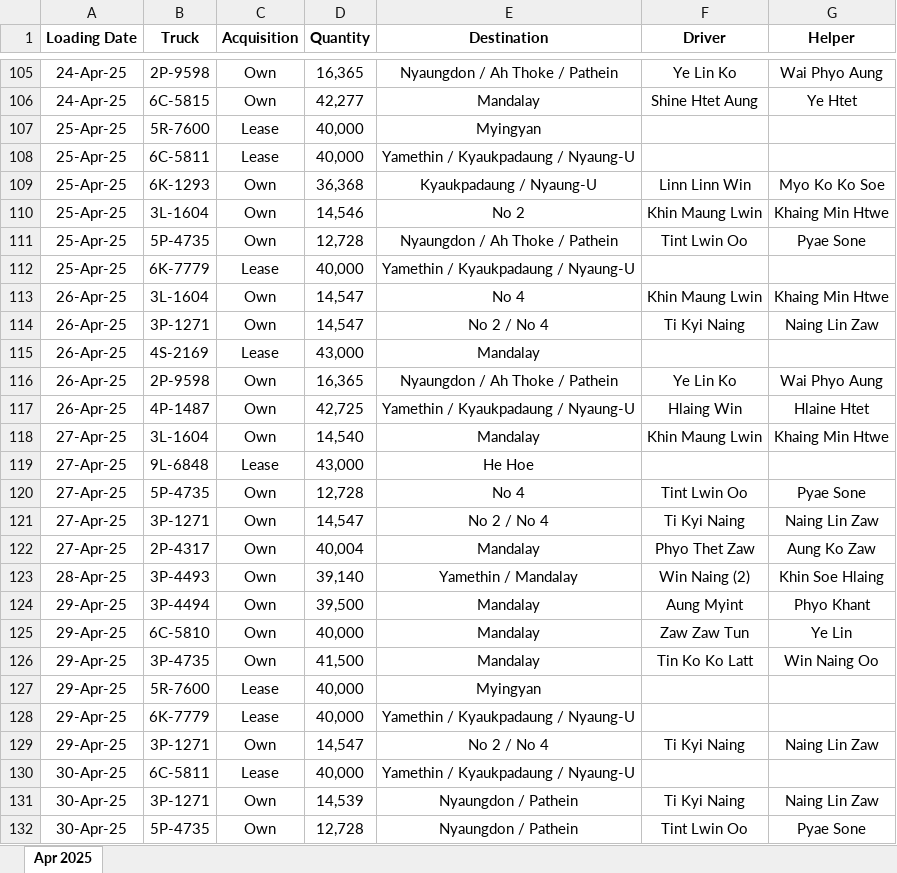
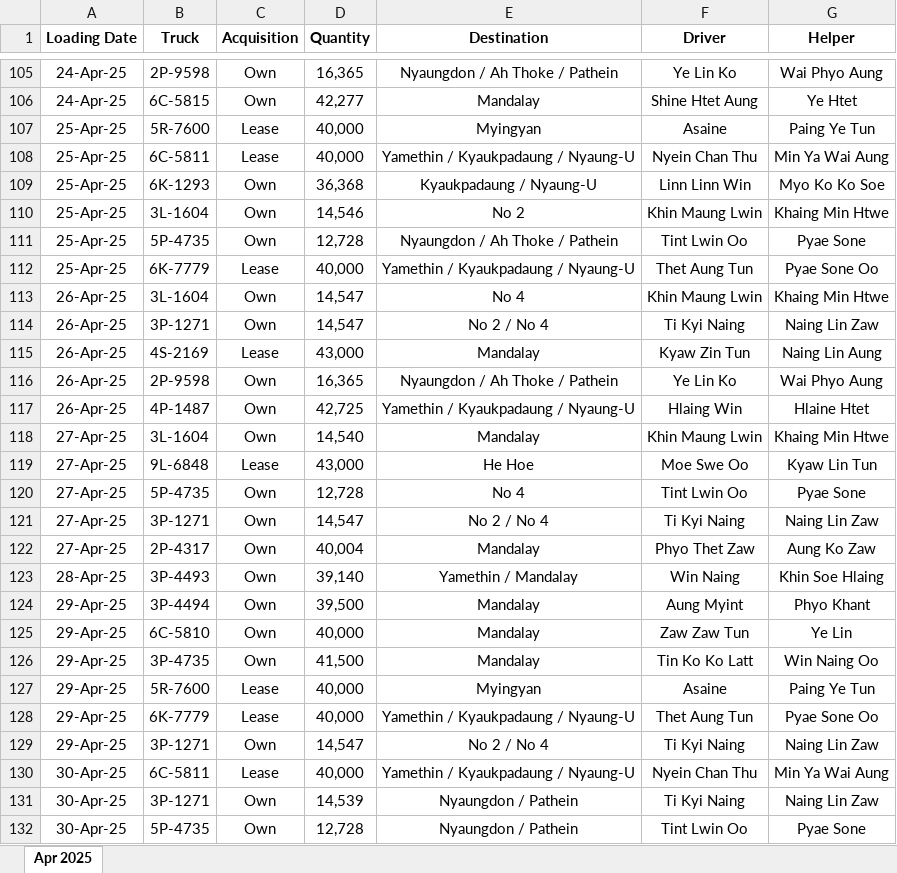
Before and after one commit to mgaungthukomm/aurum-visualization, an Excel workbook: RETAIL.xlsx, sheet Apr 2025, drawn as a sheet; only a part is shown, gaps mark what is left out; values as stored, in another font and other column widths than the file's, no borders; the diff covers the shown part only; the diff names each change by its address in the sheet, - before the commit and + after, or states it on an @@ line.

```diff
--- a/RETAIL.xlsx (sheet Apr 2025)
+++ b/RETAIL.xlsx (sheet Apr 2025)
-F107 (Driver): (empty)
+F107 (Driver): Asaine
-G107 (Helper): (empty)
+G107 (Helper): Paing Ye Tun
-F108 (Driver): (empty)
+F108 (Driver): Nyein Chan Thu
-G108 (Helper): (empty)
+G108 (Helper): Min Ya Wai Aung
-F112 (Driver): (empty)
+F112 (Driver): Thet Aung Tun
-G112 (Helper): (empty)
+G112 (Helper): Pyae Sone Oo
-F115 (Driver): (empty)
+F115 (Driver): Kyaw Zin Tun
-G115 (Helper): (empty)
+G115 (Helper): Naing Lin Aung
-F119 (Driver): (empty)
+F119 (Driver): Moe Swe Oo
-G119 (Helper): (empty)
+G119 (Helper): Kyaw Lin Tun
-F123 (Driver): Win Naing (2)
+F123 (Driver): Win Naing
-F127 (Driver): (empty)
+F127 (Driver): Asaine
-G127 (Helper): (empty)
+G127 (Helper): Paing Ye Tun
-F128 (Driver): (empty)
+F128 (Driver): Thet Aung Tun
-G128 (Helper): (empty)
+G128 (Helper): Pyae Sone Oo
-F130 (Driver): (empty)
+F130 (Driver): Nyein Chan Thu
-G130 (Helper): (empty)
+G130 (Helper): Min Ya Wai Aung
```
Also changed, not shown: 57 edited cells elsewhere in this sheet, 3 other files.
